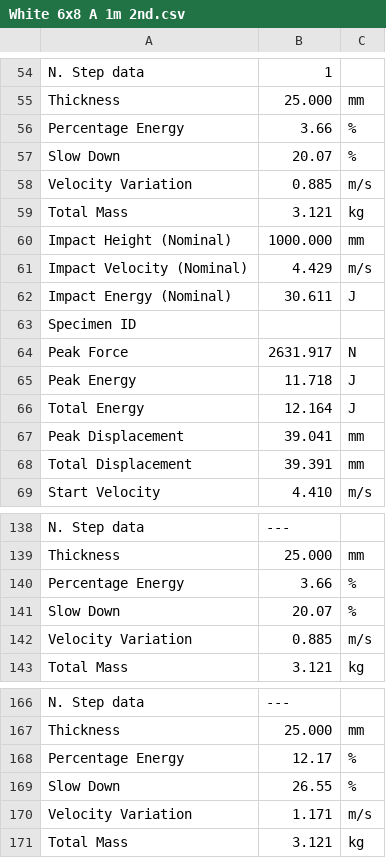
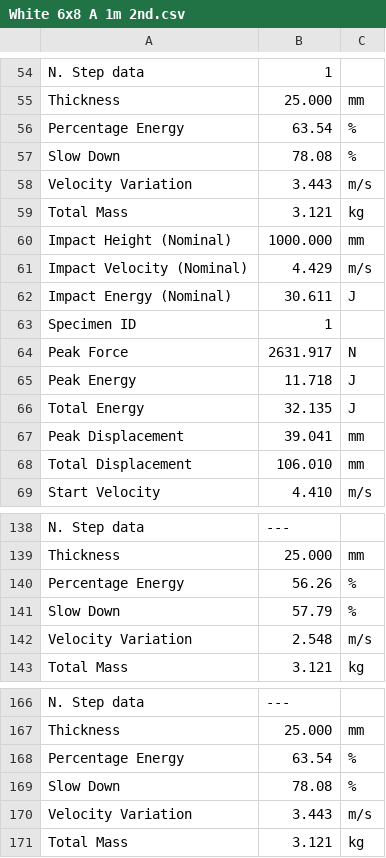
Before and after one commit to HALtheWise/matsci, a CSV file: project1/data/Impact_Data/White 6x8 A 1m 2nd.csv, drawn as a sheet; only a part is shown, gaps mark what is left out; the diff covers the shown part only.

Commit message:
Full-length impact data

```diff
--- a/project1/data/Impact_Data/White 6x8 A 1m 2nd.csv
+++ b/project1/data/Impact_Data/White 6x8 A 1m 2nd.csv
@@ -55,5 +55,5 @@ N. Step data,1,
 Thickness,25.000,mm
-Percentage Energy,3.66,%
-Slow Down,20.07,%
-Velocity Variation,0.885,m/s
+Percentage Energy,63.54,%
+Slow Down,78.08,%
+Velocity Variation,3.443,m/s
 Total Mass,3.121,kg
@@ -62,8 +62,8 @@ Impact Velocity (Nominal),4.429,m/s
 Impact Energy (Nominal),30.611,J
-Specimen ID,,
+Specimen ID,1,
 Peak Force,2631.917,N
 Peak Energy,11.718,J
-Total Energy,12.164,J
+Total Energy,32.135,J
 Peak Displacement,39.041,mm
-Total Displacement,39.391,mm
+Total Displacement,106.010,mm
 Start Velocity,4.410,m/s
@@ -139,5 +139,5 @@ N. Step data,---,
 Thickness,25.000,mm
-Percentage Energy,3.66,%
-Slow Down,20.07,%
-Velocity Variation,0.885,m/s
+Percentage Energy,56.26,%
+Slow Down,57.79,%
+Velocity Variation,2.548,m/s
 Total Mass,3.121,kg
@@ -167,5 +167,5 @@ N. Step data,---,
 Thickness,25.000,mm
-Percentage Energy,12.17,%
-Slow Down,26.55,%
-Velocity Variation,1.171,m/s
+Percentage Energy,63.54,%
+Slow Down,78.08,%
+Velocity Variation,3.443,m/s
 Total Mass,3.121,kg
```
Also changed, not shown: 32 edited cells elsewhere in this file, project1/data/Impact_Data/Pink 6x8 A 1m 1st.csv, project1/data/Impact_Data/Pink 6x8 A 1m 2nd.csv, 9 other files.
